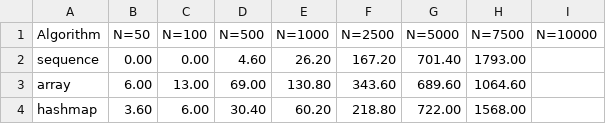
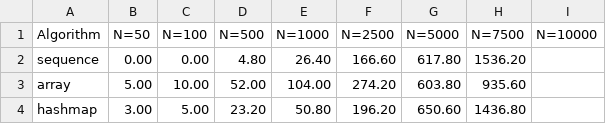
Before and after one commit to anandsun/peanut-butter, a TSV file: benchmark_results.tsv, drawn as a sheet.

```diff
--- a/benchmark_results.tsv
+++ b/benchmark_results.tsv
@@ -1,4 +1,4 @@
 Algorithm	N=50	N=100	N=500	N=1000	N=2500	N=5000	N=7500	N=10000
-sequence	0.00	0.00	4.60	26.20	167.20	701.40	1793.00
-array	6.00	13.00	69.00	130.80	343.60	689.60	1064.60
-hashmap	3.60	6.00	30.40	60.20	218.80	722.00	1568.00
+sequence	0.00	0.00	4.80	26.40	166.60	617.80	1536.20
+array	5.00	10.00	52.00	104.00	274.20	603.80	935.60
+hashmap	3.00	5.00	23.20	50.80	196.20	650.60	1436.80
```
Also changed, not shown: 7 other files.
